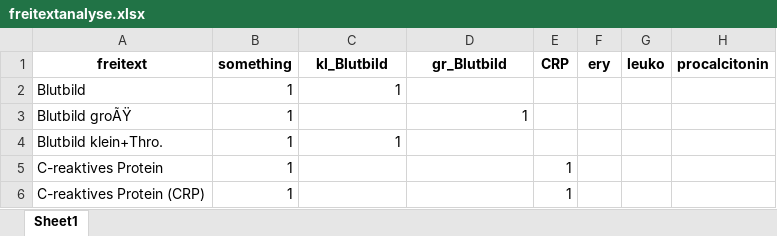
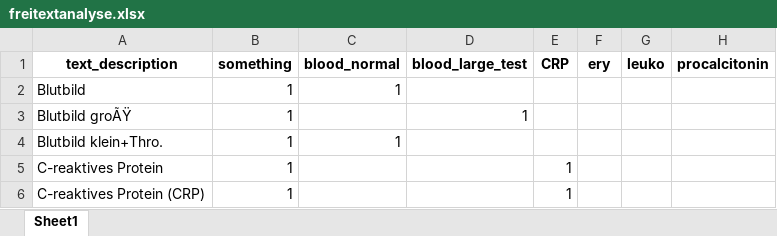
Before and after one commit to rapkroes/Code_UKSH_Husten, an Excel workbook: freitextanalyse.xlsx, sheet Sheet1, drawn as a sheet; only a part is shown; values as stored, in another font and other column widths than the file's, no borders; the diff names each change by its address in the sheet, - before the commit and + after, or states it on an @@ line.

```diff
--- a/freitextanalyse.xlsx (sheet Sheet1)
+++ b/freitextanalyse.xlsx (sheet Sheet1)
-A1: freitext
+A1: text_description
-C1: kl_Blutbild
+C1: blood_normal
-D1: gr_Blutbild
+D1: blood_large_test
```
Also changed, not shown: 1 other file.
